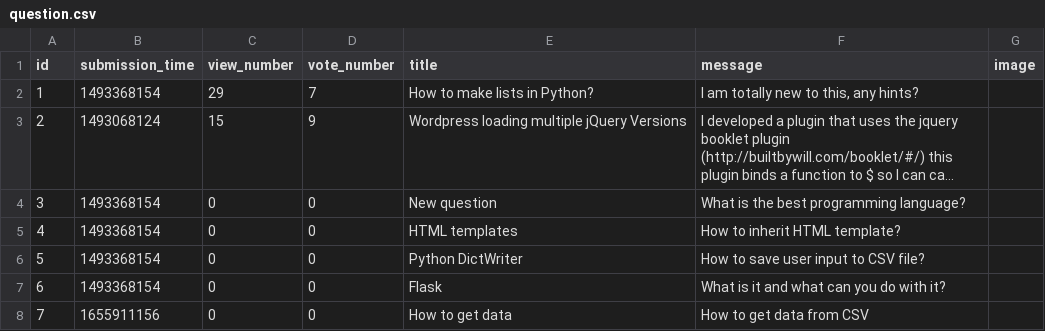
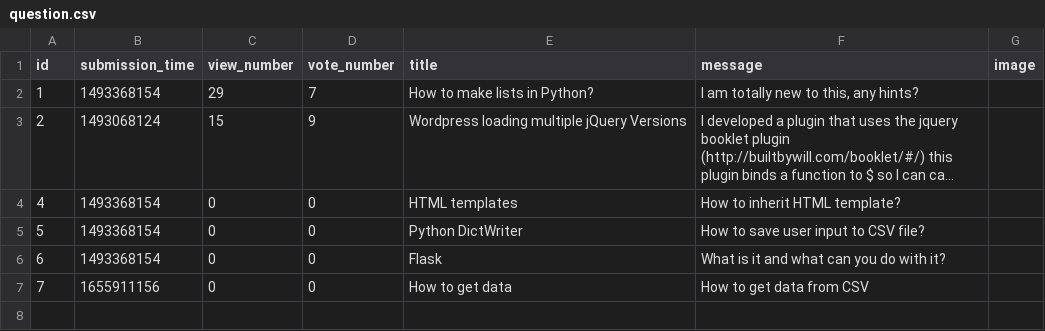
Before and after one commit to wilk98/AskMate, a CSV file: question.csv, drawn as a sheet; long unchanged cells end in …; the diff names each change by its address in the sheet, - before the commit and + after, or states it on an @@ line.

Commit message:
add function to delete question

```diff
--- a/question.csv
+++ b/question.csv
-row 4: 3 | 1493368154 | 0 | 0 | New question | What is the best programming language?
```
Also changed, not shown: 3 other files.
